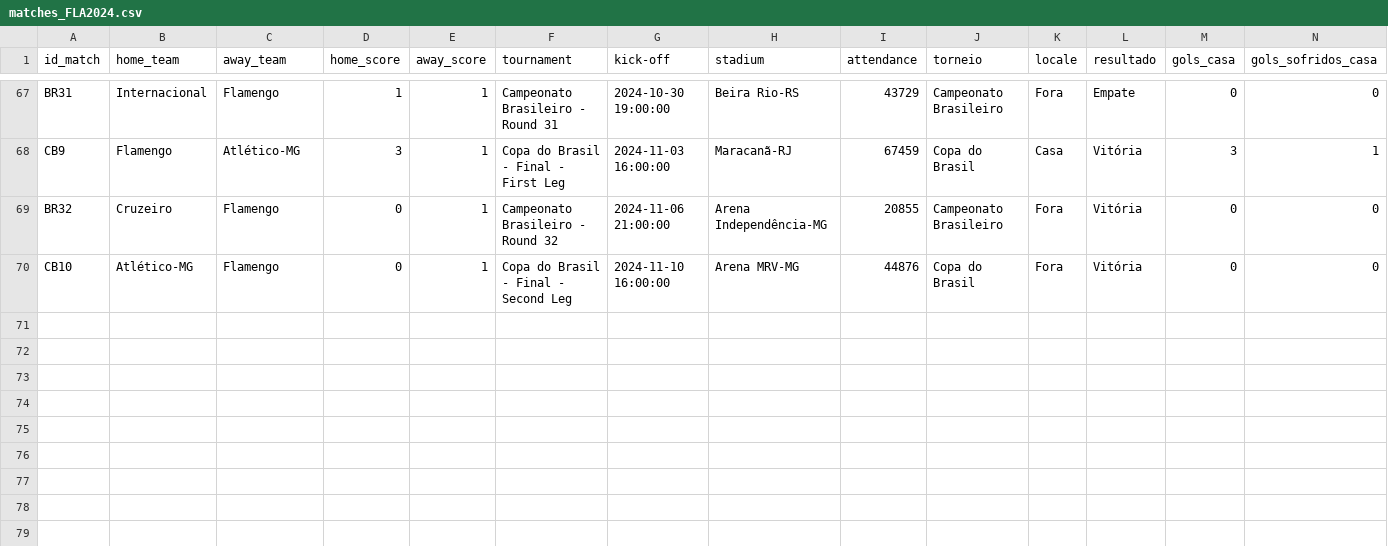
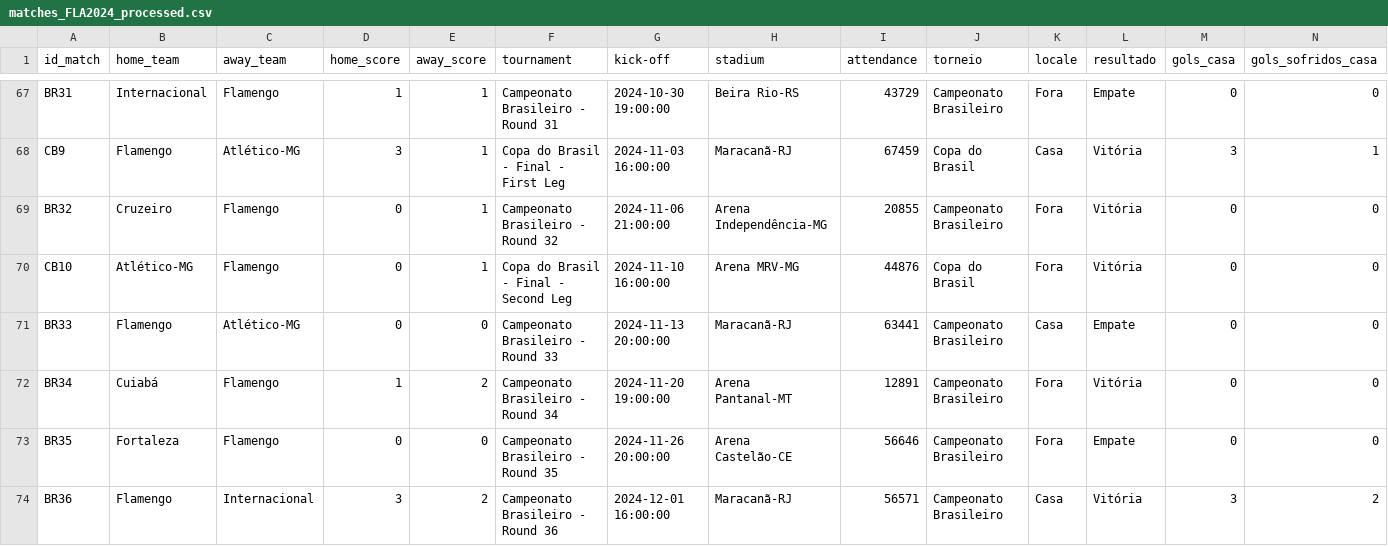
Before and after one commit to williamjouse/jogos-Flamengo-2024, a CSV file: data/processed/matches_FLA2024_processed.csv (was data/processed/matches_FLA2024.csv), drawn as a sheet; only a part is shown, gaps mark what is left out; rows hold the shown columns only; the diff names each change by its address in the sheet, - before the commit and + after, or states it on an @@ line.

```diff
--- a/data/processed/matches_FLA2024.csv
+++ b/data/processed/matches_FLA2024_processed.csv
+row 71: BR33 | Flamengo | Atlético-MG | 0 | 0 | Campeonato Brasileiro - Round 33 | 2024-11-13 20:00:00 | Maracanã-RJ | 63441 | Campeonato Brasileiro | Casa | Empate | 0 | 0
+row 72: BR34 | Cuiabá | Flamengo | 1 | 2 | Campeonato Brasileiro - Round 34 | 2024-11-20 19:00:00 | Arena Pantanal-MT | 12891 | Campeonato Brasileiro | Fora | Vitória | 0 | 0
+row 73: BR35 | Fortaleza | Flamengo | 0 | 0 | Campeonato Brasileiro - Round 35 | 2024-11-26 20:00:00 | Arena Castelão-CE | 56646 | Campeonato Brasileiro | Fora | Empate | 0 | 0
+row 74: BR36 | Flamengo | Internacional | 3 | 2 | Campeonato Brasileiro - Round 36 | 2024-12-01 16:00:00 | Maracanã-RJ | 56571 | Campeonato Brasileiro | Casa | Vitória | 3 | 2
```
Also changed, not shown: data/processed/goal_scorers_2024_processed.csv, data/processed/stats_FLA2024_processed.csv, 12 other files.
